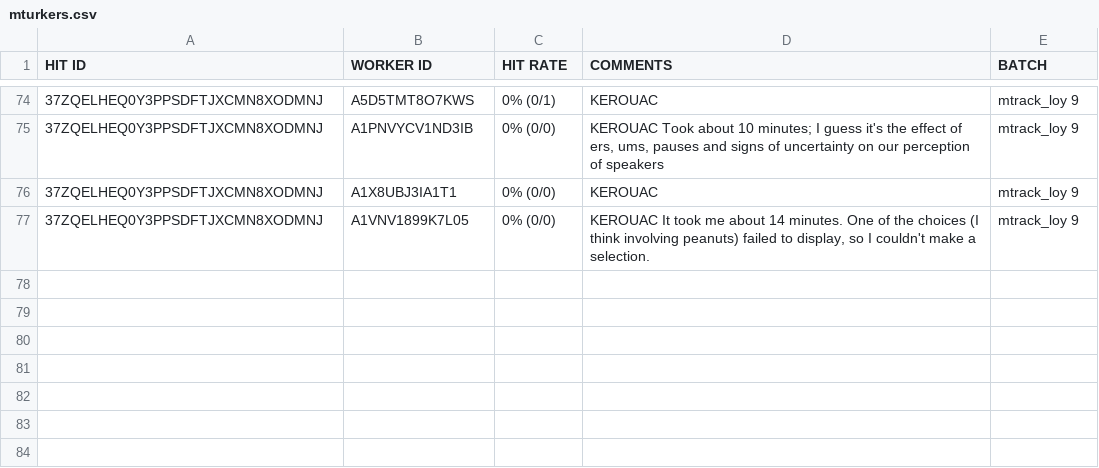
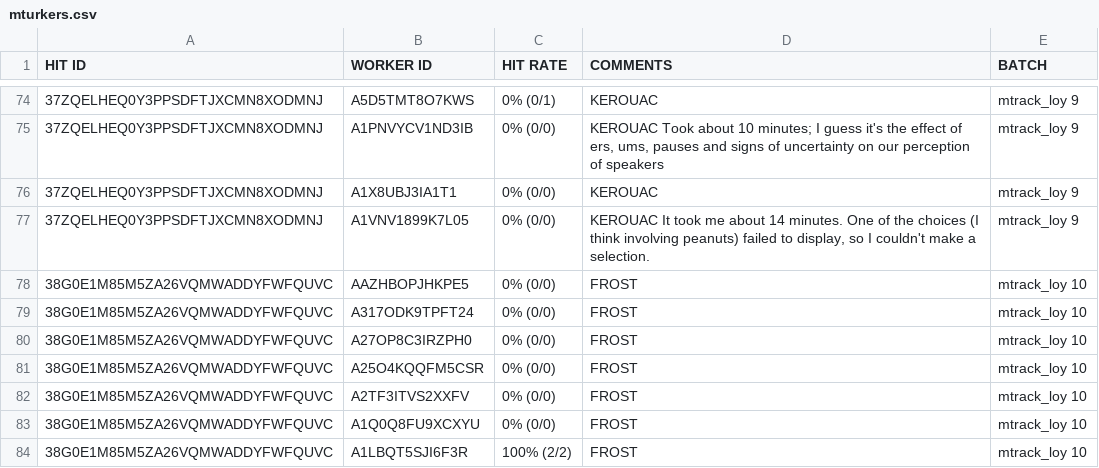
Before and after one commit to josiahpjking/shire_ppls, a CSV file: mturkers.csv, drawn as a sheet; only a part is shown, gaps mark what is left out.

```diff
--- a/mturkers.csv
+++ b/mturkers.csv
@@ -77 +77,8 @@ HIT ID	WORKER ID	HIT RATE	COMMENTS	BATCH
   37ZQELHEQ0Y3PPSDFTJXCMN8XODMNJ	  A1VNV1899K7L05	  0% (0/0)	  KEROUAC It took me about 14 minutes. One of the choices (I think involving peanuts) failed to display, so I couldn't make a selection.	mtrack_loy 9
+  38G0E1M85M5ZA26VQMWADDYFWFQUVC	  AAZHBOPJHKPE5	  0% (0/0)	  FROST	mtrack_loy 10
+  38G0E1M85M5ZA26VQMWADDYFWFQUVC	  A317ODK9TPFT24	  0% (0/0)	  FROST	mtrack_loy 10
+  38G0E1M85M5ZA26VQMWADDYFWFQUVC	  A27OP8C3IRZPH0	  0% (0/0)	  FROST	mtrack_loy 10
+  38G0E1M85M5ZA26VQMWADDYFWFQUVC	  A25O4KQQFM5CSR	  0% (0/0)	  FROST	mtrack_loy 10
+  38G0E1M85M5ZA26VQMWADDYFWFQUVC	  A2TF3ITVS2XXFV	  0% (0/0)	  FROST	mtrack_loy 10
+  38G0E1M85M5ZA26VQMWADDYFWFQUVC	  A1Q0Q8FU9XCXYU	  0% (0/0)	  FROST	mtrack_loy 10
+  38G0E1M85M5ZA26VQMWADDYFWFQUVC	  A1LBQT5SJI6F3R	  100% (2/2)	  FROST	mtrack_loy 10
```
Also changed, not shown: 5 other files.
